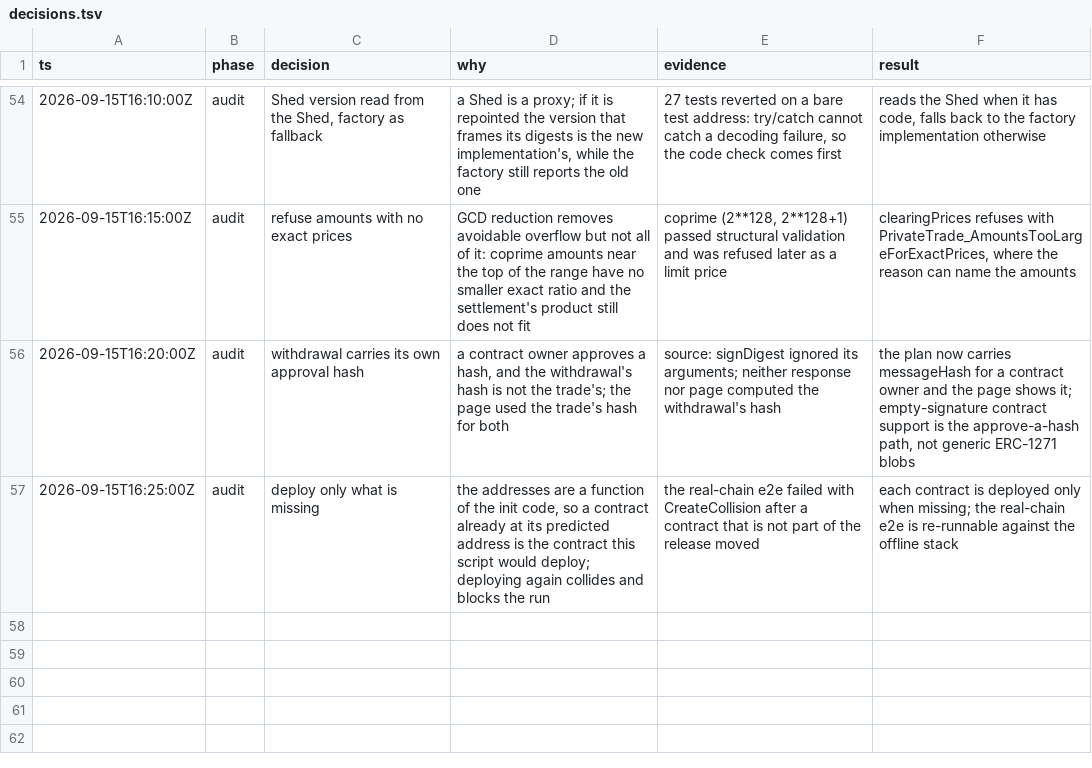
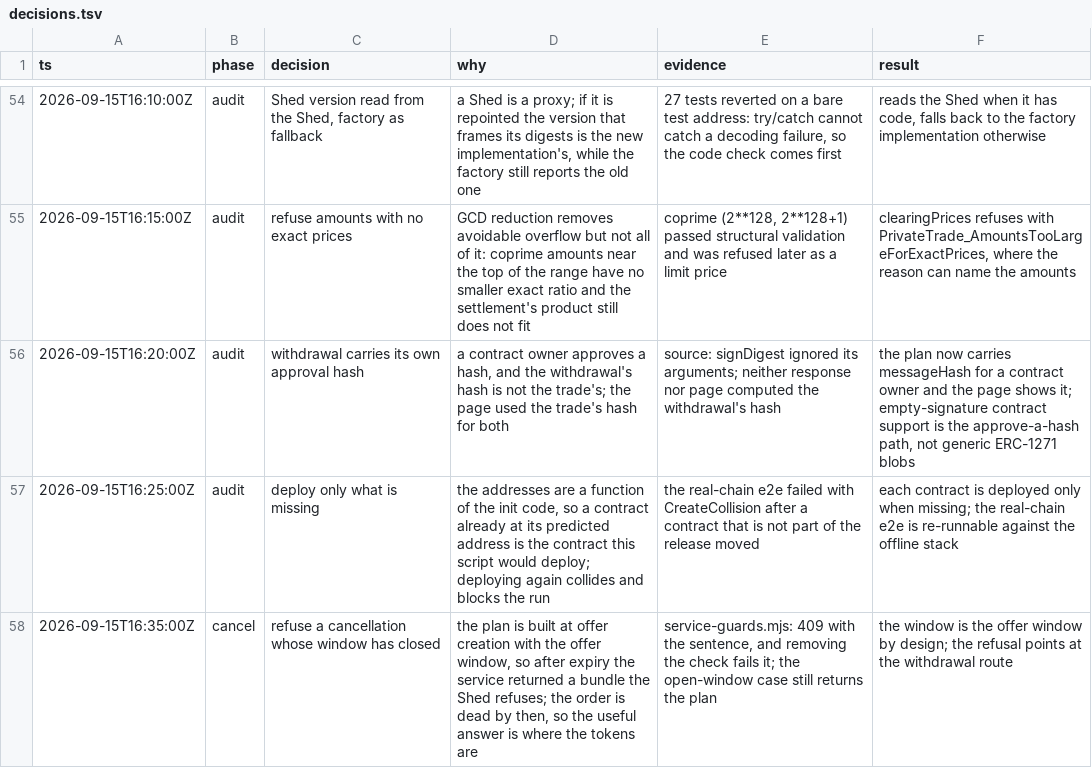
Before and after one commit to bleu/private-orders, a TSV file: docs/decisions.tsv, drawn as a sheet; only a part is shown, gaps mark what is left out.

Commit message:
Refuse a cancellation whose window has closed
The cancellation plan is built with the offer, so its deadline is the
offer's. After that passes the service returned a plan the Shed refuses;
the order is dead by then too, so the answer worth giving says where the
tokens are. service-guards.mjs is a home for refusals like this, where
the sentence is the deliverable.

```diff
--- a/docs/decisions.tsv
+++ b/docs/decisions.tsv
@@ -57 +57,2 @@ ts	phase	decision	why	evidence	result
 2026-09-15T16:25:00Z	audit	deploy only what is missing	the addresses are a function of the init code, so a contract already at its predicted address is the contract this script would deploy; deploying again collides and blocks the run	the real-chain e2e failed with CreateCollision after a contract that is not part of the release moved	each contract is deployed only when missing; the real-chain e2e is re-runnable against the offline stack
+2026-09-15T16:35:00Z	cancel	refuse a cancellation whose window has closed	the plan is built at offer creation with the offer window, so after expiry the service returned a bundle the Shed refuses; the order is dead by then, so the useful answer is where the tokens are	service-guards.mjs: 409 with the sentence, and removing the check fails it; the open-window case still returns the plan	the window is the offer window by design; the refusal points at the withdrawal route
```
Also changed, not shown: 3 other files.
